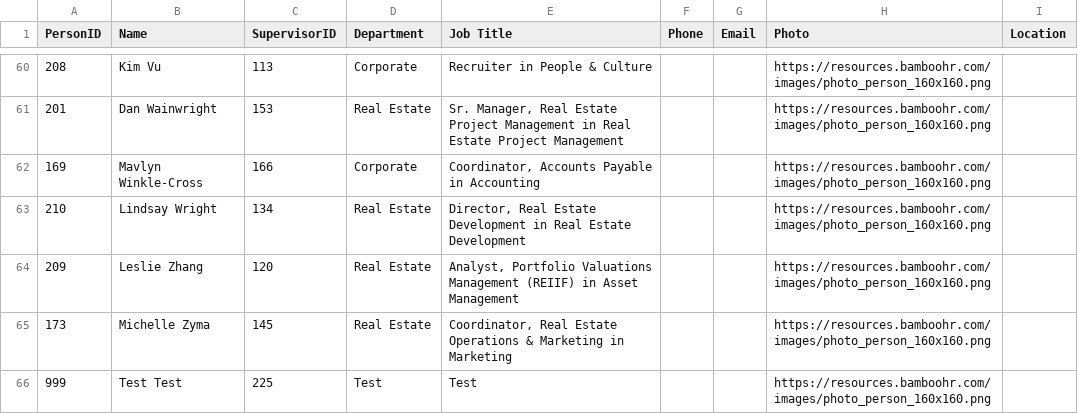
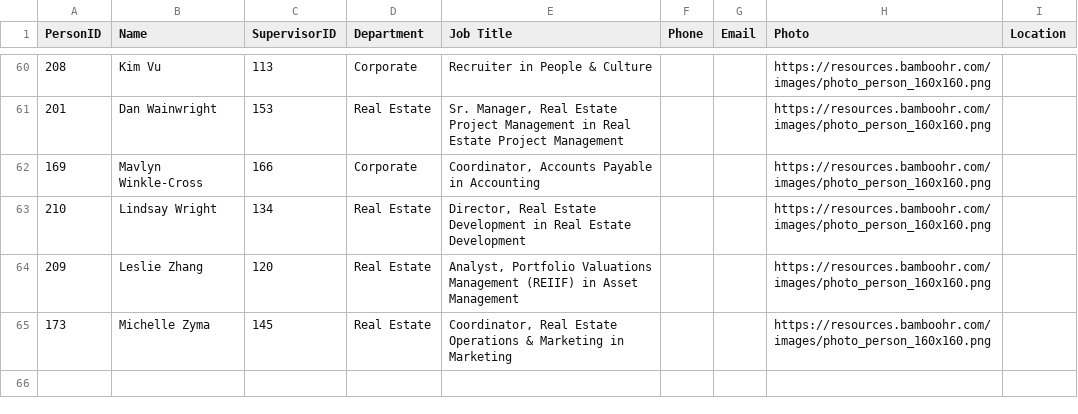
Before and after one commit to JacobTam1/JacobTam1.github.io, a CSV file: general_bamboohr_org_chart.csv, drawn as a sheet; only a part is shown, gaps mark what is left out.

```diff
--- a/general_bamboohr_org_chart.csv
+++ b/general_bamboohr_org_chart.csv
@@ -65,2 +65 @@ PersonID,Name,SupervisorID,Department,Job Title,Phone,Email,Photo,Location
 173,Michelle Zyma,145,Real Estate,"Coordinator, Real Estate Operations & Marketing in Marketing",,,https://resources.bamboohr.com/images/photo_person_160x160.png,
-999,Test Test,225,Test,Test,,,https://resources.bamboohr.com/images/photo_person_160x160.png,
```
Also changed, not shown: 2 other files.
